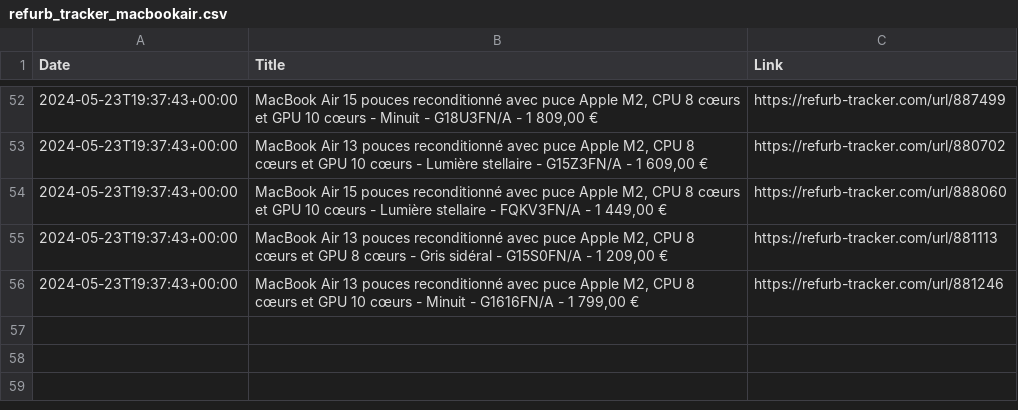
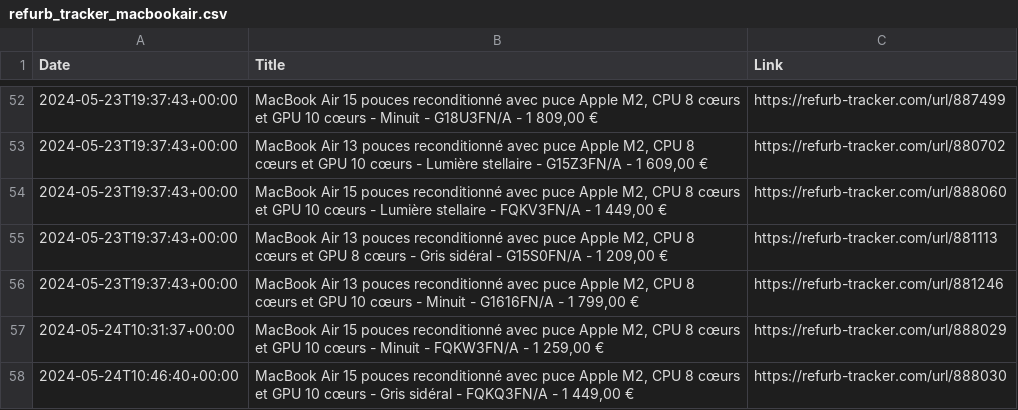
Before and after one commit to felconmar/refurb-tracker-history, a CSV file: data/be/refurb_tracker_macbookair.csv, drawn as a sheet; only a part is shown, gaps mark what is left out.

```diff
--- a/data/be/refurb_tracker_macbookair.csv
+++ b/data/be/refurb_tracker_macbookair.csv
@@ -56 +56,3 @@ Date,Title,Link
 2024-05-23T19:37:43+00:00,"MacBook Air 13 pouces reconditionné avec puce Apple M2, CPU 8 cœurs et GPU 10 cœurs - Minuit - G1616FN/A - 1 799,00 €",https://refurb-tracker.com/url/881246
+2024-05-24T10:31:37+00:00,"MacBook Air 15 pouces reconditionné avec puce Apple M2, CPU 8 cœurs et GPU 10 cœurs - Minuit - FQKW3FN/A - 1 259,00 €",https://refurb-tracker.com/url/888029
+2024-05-24T10:46:40+00:00,"MacBook Air 15 pouces reconditionné avec puce Apple M2, CPU 8 cœurs et GPU 10 cœurs - Gris sidéral - FQKQ3FN/A - 1 449,00 €",https://refurb-tracker.com/url/888030
```
Also changed, not shown: data/ch/refurb_tracker_macbookair.csv, data/cx/refurb_tracker_macbookair.csv, 11 other files.
